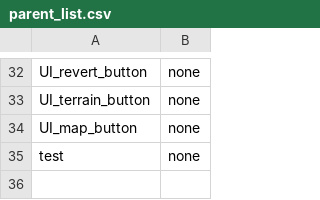
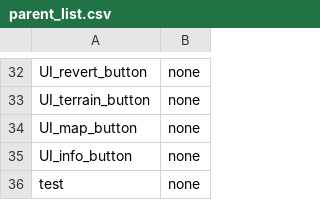
Before and after one commit to takuhanai/JB_Bridge, a CSV file: resource/parent_list.csv, drawn as a sheet; only a part is shown, gaps mark what is left out; the diff names each change by its address in the sheet, - before the commit and + after, or states it on an @@ line.

```diff
--- a/resource/parent_list.csv
+++ b/resource/parent_list.csv
+row 35: UI_info_button | none
```
Also changed, not shown: 8 other files.
